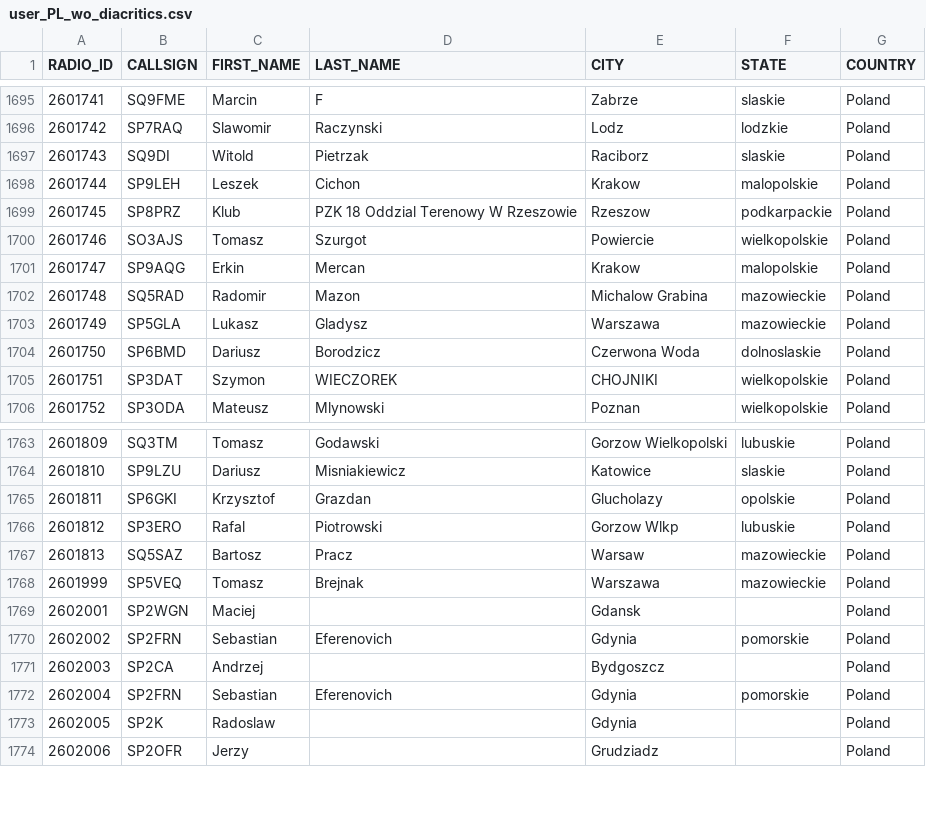
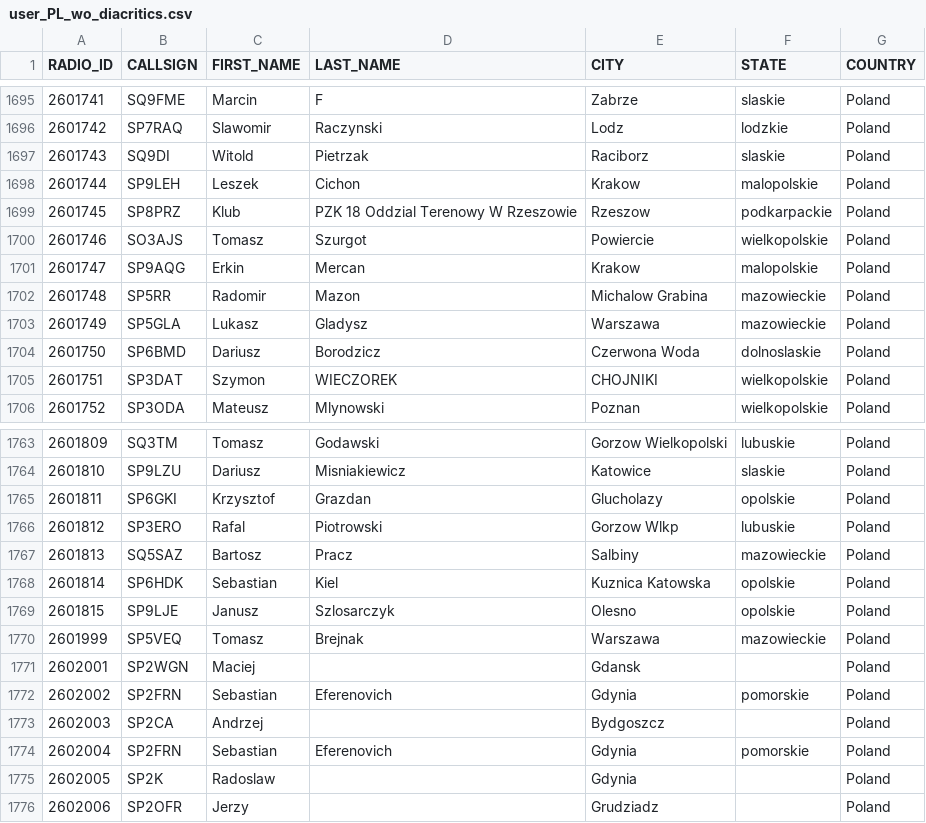
Before and after one commit to walczakkamil/dmr_users, a CSV file: user_PL_wo_diacritics.csv, drawn as a sheet; only a part is shown, gaps mark what is left out.

Commit message:
Updated: 2023-06-18-01-00

```diff
--- a/user_PL_wo_diacritics.csv
+++ b/user_PL_wo_diacritics.csv
@@ -1701,3 +1701,3 @@ RADIO_ID,CALLSIGN,FIRST_NAME,LAST_NAME,CITY,STATE,COUNTRY
 2601747,SP9AQG,Erkin,Mercan,Krakow,malopolskie,Poland
-2601748,SQ5RAD,Radomir,Mazon,Michalow Grabina,mazowieckie,Poland
+2601748,SP5RR,Radomir,Mazon,Michalow Grabina,mazowieckie,Poland
 2601749,SP5GLA,Lukasz,Gladysz,Warszawa,mazowieckie,Poland
@@ -1766,3 +1766,5 @@ RADIO_ID,CALLSIGN,FIRST_NAME,LAST_NAME,CITY,STATE,COUNTRY
 2601812,SP3ERO,Rafal,Piotrowski,Gorzow Wlkp,lubuskie,Poland
-2601813,SQ5SAZ,Bartosz,Pracz,Warsaw,mazowieckie,Poland
+2601813,SQ5SAZ,Bartosz,Pracz,Salbiny,mazowieckie,Poland
+2601814,SP6HDK,Sebastian,Kiel,Kuznica Katowska,opolskie,Poland
+2601815,SP9LJE,Janusz,Szlosarczyk,Olesno,opolskie,Poland
 2601999,SP5VEQ,Tomasz,Brejnak,Warszawa,mazowieckie,Poland
```
